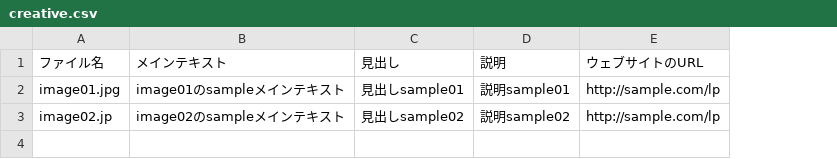
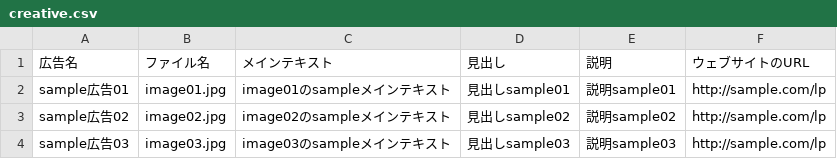
Before and after one commit to ta2mo/auto-submit, a CSV file: ad-manager/csv/creative.csv, drawn as a sheet; addresses are those after the commit; the diff names each change by its address in the sheet, - before the commit and + after, or states it on an @@ line.

```diff
--- a/ad-manager/csv/creative.csv
+++ b/ad-manager/csv/creative.csv
+column A (広告名), rows 2-3: sample広告01 | sample広告02
-B3 (ファイル名): image02.jp
+B3 (ファイル名): image02.jpg
+row 4: sample広告03 | image03.jpg | image03のsampleメインテキスト | 見出しsample03 | 説明sample03 | http://sample.com/lp
```
Also changed, not shown: ad-manager/csv/campaign.csv, 4 other files.
